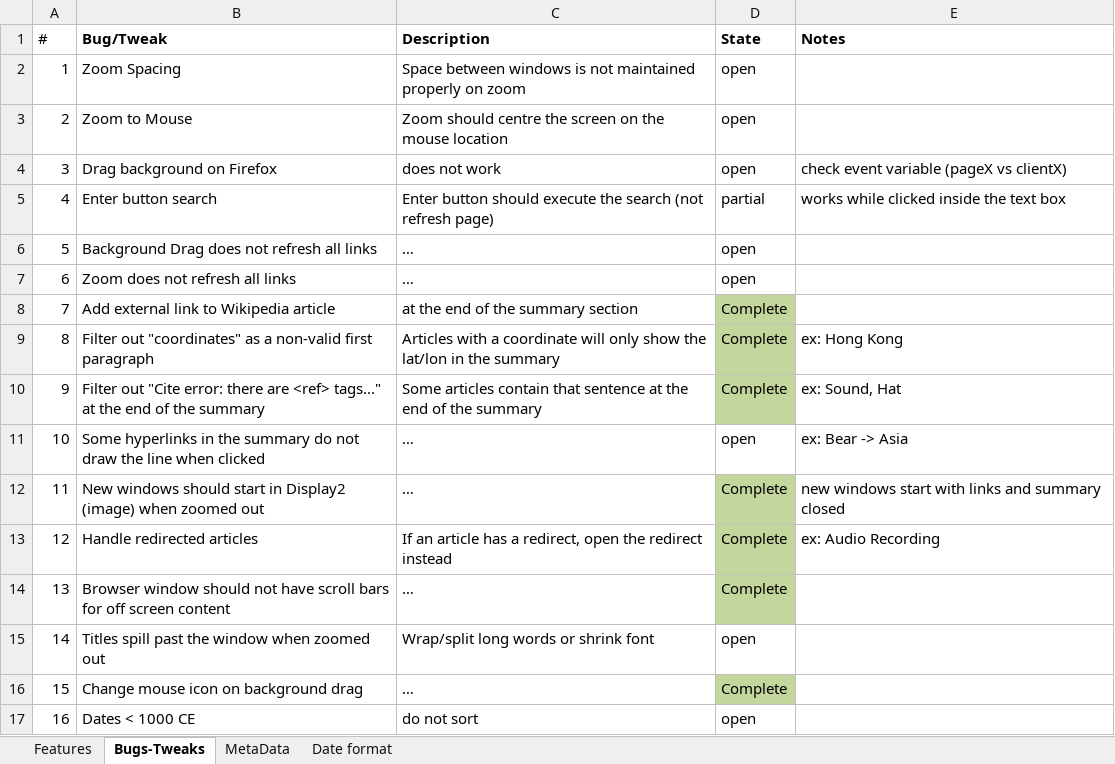
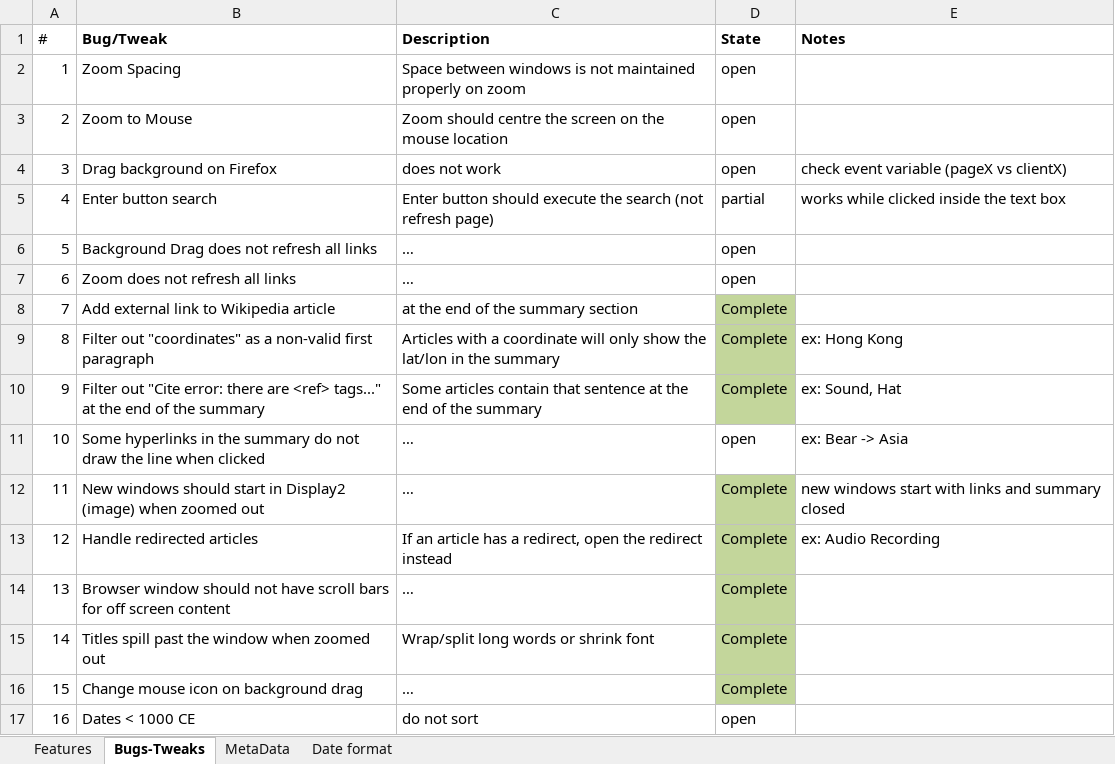
Before and after one commit to nuksimon/lnkr, an Excel workbook: Features.xlsx, sheet Bugs-Tweaks, drawn as a sheet; values as stored, in another font and other column widths than the file's, no borders; conditional formats not drawn; the diff names each change by its address in the sheet, - before the commit and + after, or states it on an @@ line.

```diff
--- a/Features.xlsx (sheet Bugs-Tweaks)
+++ b/Features.xlsx (sheet Bugs-Tweaks)
-D15 (State): open
+D15 (State): Complete
-D15 fill: none
+D15 fill: #C3D69B
```
Also changed, not shown: 2 other files.
